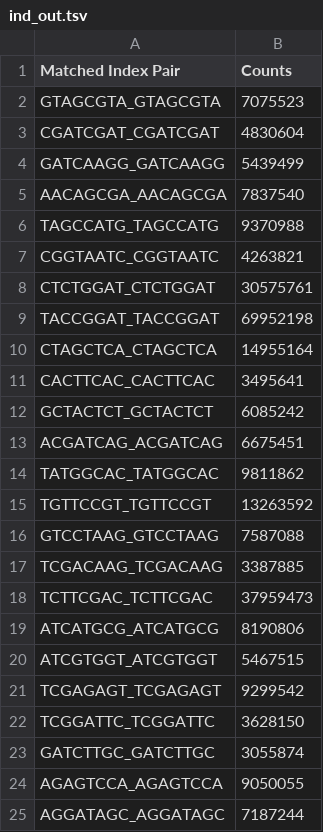
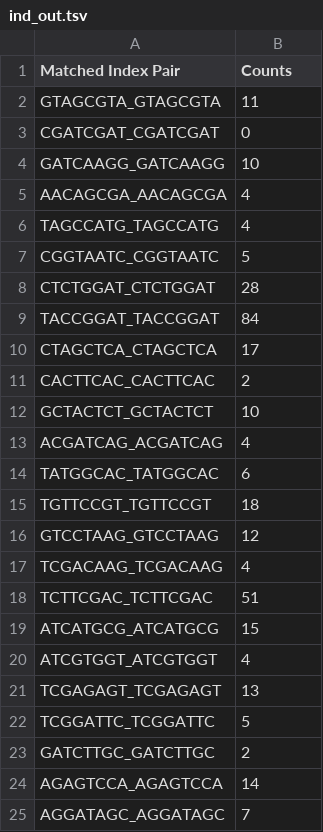
Before and after one commit to UO-BGMP/quality-and-index-hopping-jvcknit, a TSV file: ind_out.tsv, drawn as a sheet.

```diff
--- a/ind_out.tsv
+++ b/ind_out.tsv
@@ -1,25 +1,25 @@
 Matched Index Pair	Counts
-GTAGCGTA_GTAGCGTA	7075523
-CGATCGAT_CGATCGAT	4830604
-GATCAAGG_GATCAAGG	5439499
-AACAGCGA_AACAGCGA	7837540
-TAGCCATG_TAGCCATG	9370988
-CGGTAATC_CGGTAATC	4263821
-CTCTGGAT_CTCTGGAT	30575761
-TACCGGAT_TACCGGAT	69952198
-CTAGCTCA_CTAGCTCA	14955164
-CACTTCAC_CACTTCAC	3495641
-GCTACTCT_GCTACTCT	6085242
-ACGATCAG_ACGATCAG	6675451
-TATGGCAC_TATGGCAC	9811862
-TGTTCCGT_TGTTCCGT	13263592
-GTCCTAAG_GTCCTAAG	7587088
-TCGACAAG_TCGACAAG	3387885
-TCTTCGAC_TCTTCGAC	37959473
-ATCATGCG_ATCATGCG	8190806
-ATCGTGGT_ATCGTGGT	5467515
-TCGAGAGT_TCGAGAGT	9299542
-TCGGATTC_TCGGATTC	3628150
-GATCTTGC_GATCTTGC	3055874
-AGAGTCCA_AGAGTCCA	9050055
-AGGATAGC_AGGATAGC	7187244
+GTAGCGTA_GTAGCGTA	11
+CGATCGAT_CGATCGAT	0
+GATCAAGG_GATCAAGG	10
+AACAGCGA_AACAGCGA	4
+TAGCCATG_TAGCCATG	4
+CGGTAATC_CGGTAATC	5
+CTCTGGAT_CTCTGGAT	28
+TACCGGAT_TACCGGAT	84
+CTAGCTCA_CTAGCTCA	17
+CACTTCAC_CACTTCAC	2
+GCTACTCT_GCTACTCT	10
+ACGATCAG_ACGATCAG	4
+TATGGCAC_TATGGCAC	6
+TGTTCCGT_TGTTCCGT	18
+GTCCTAAG_GTCCTAAG	12
+TCGACAAG_TCGACAAG	4
+TCTTCGAC_TCTTCGAC	51
+ATCATGCG_ATCATGCG	15
+ATCGTGGT_ATCGTGGT	4
+TCGAGAGT_TCGAGAGT	13
+TCGGATTC_TCGGATTC	5
+GATCTTGC_GATCTTGC	2
+AGAGTCCA_AGAGTCCA	14
+AGGATAGC_AGGATAGC	7
```
Also changed, not shown: swapped_out.tsv, 5 other files.
